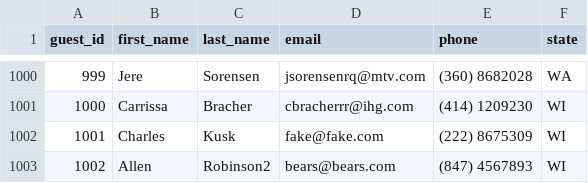
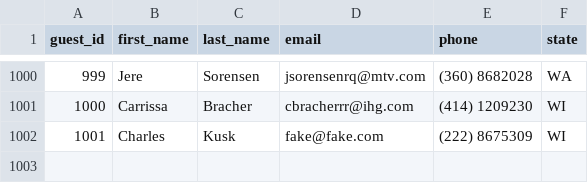
Before and after one commit to ckusk92/Don-t-Wreck-My-House, a CSV file: data/guests.csv, drawn as a sheet; only a part is shown, gaps mark what is left out.

```diff
--- a/data/guests.csv
+++ b/data/guests.csv
@@ -1002,2 +1002 @@ guest_id,first_name,last_name,email,phone,state
 1001,Charles,Kusk,fake@fake.com,(222) 8675309, WI
-1002,Allen,Robinson2,bears@bears.com,(847) 4567893,WI
```
Also changed, not shown: data/reservations-test/2e25f6f7-3ef0-4f38-8a1a-2b5eea81409c.csv, data/reservations-test/2e25f6f7-3ef0-4f38-8a1a-2b5eea81409d.csv, 6 other files.
